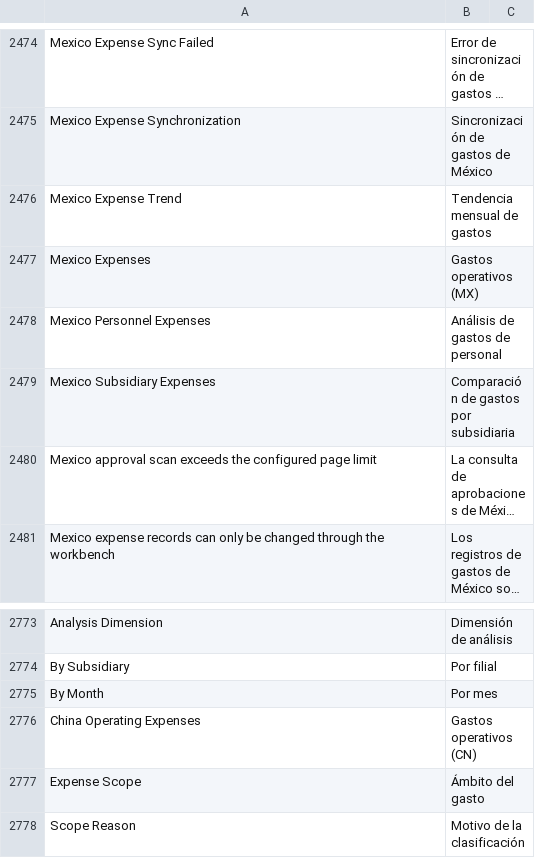
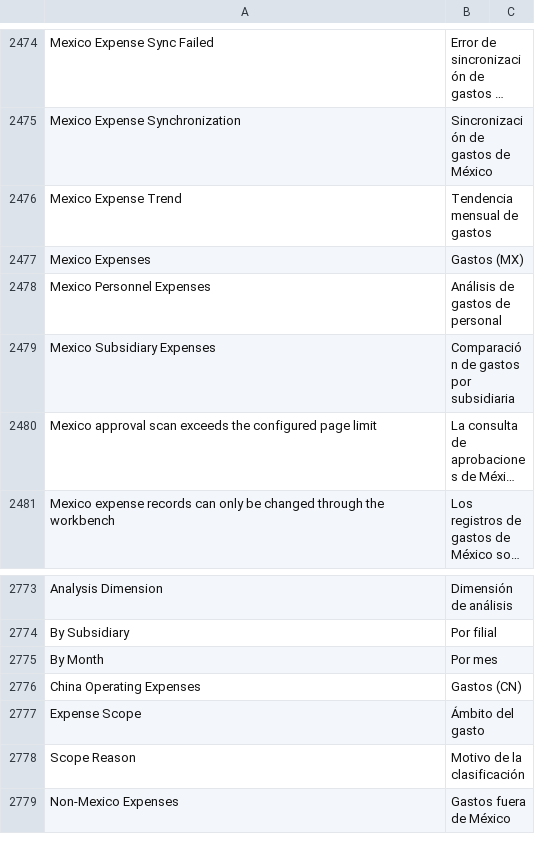
Before and after one commit to yueweiit/deeplinkerp-deeplinkerp_branding, a CSV file: deeplinkerp_branding/translations/es.csv, drawn as a sheet; only a part is shown, gaps mark what is left out; the shorter side is filled out with more unchanged rows; long unchanged cells end in ….

```diff
--- a/deeplinkerp_branding/translations/es.csv
+++ b/deeplinkerp_branding/translations/es.csv
@@ -2476,3 +2476,3 @@ Mexico Expense Synchronization,Sincronización de gastos de México
 Mexico Expense Trend,Tendencia mensual de gastos
-Mexico Expenses,Gastos operativos (MX)
+Mexico Expenses,Gastos (MX)
 Mexico Personnel Expenses,Análisis de gastos de personal
@@ -2775,3 +2775,3 @@ By Subsidiary,Por filial
 By Month,Por mes
-China Operating Expenses,Gastos operativos (CN)
+China Operating Expenses,Gastos (CN)
 Expense Scope,Ámbito del gasto
```
Also changed, not shown: deeplinkerp_branding/translations/en.csv, deeplinkerp_branding/translations/zh.csv, 2 other files.
